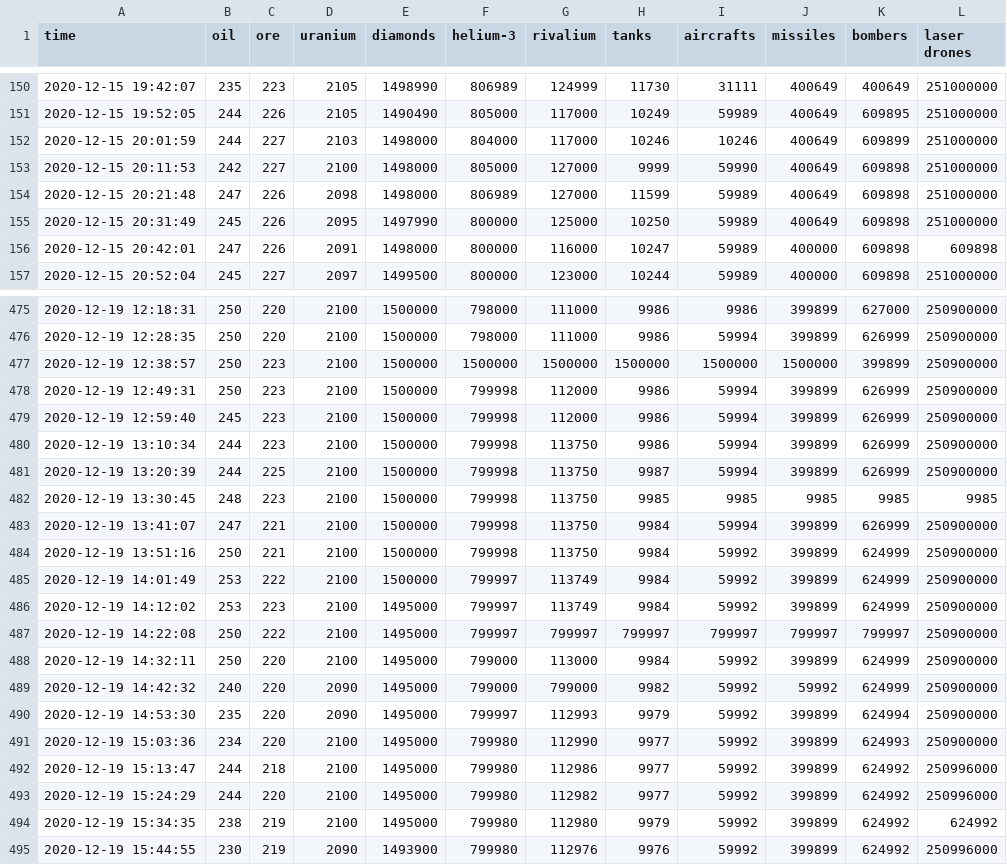
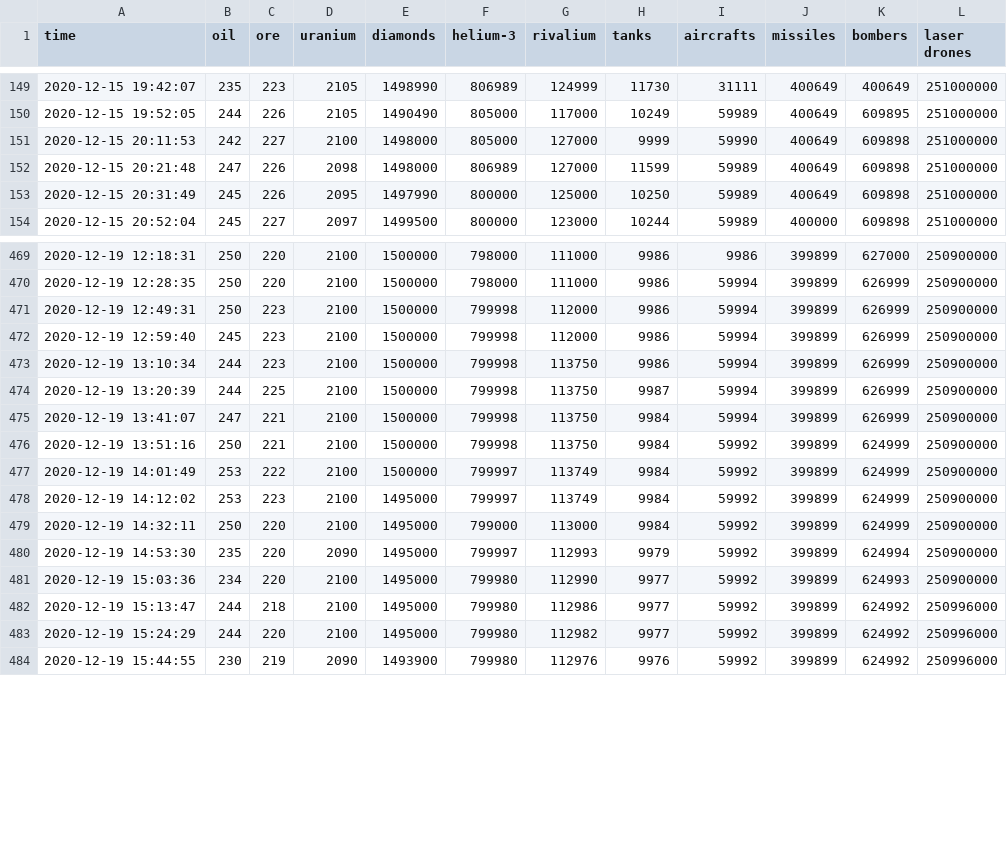
Before and after one commit to HANYOUHA/PriceLogger, a CSV file: price_list.csv, drawn as a sheet; only a part is shown, gaps mark what is left out; removed rows and columns are numbered as before the commit, all else as after; the diff covers the shown part only; the diff names each change by its address in the sheet, - before the commit and + after, or states it on an @@ line.

Commit message:
preprocessing

```diff
--- a/price_list.csv
+++ b/price_list.csv
-row 152: 2020-12-15 20:01:59 | 244 | 227 | 2103 | 1498000 | 804000 | 117000 | 10246 | 10246 | 400649 | 609899 | 251000000
-row 156: 2020-12-15 20:42:01 | 247 | 226 | 2091 | 1498000 | 800000 | 116000 | 10247 | 59989 | 400000 | 609898 | 609898
-row 477: 2020-12-19 12:38:57 | 250 | 223 | 2100 | 1500000 | 1500000 | 1500000 | 1500000 | 1500000 | 1500000 | 399899 | 250900000
-row 482: 2020-12-19 13:30:45 | 248 | 223 | 2100 | 1500000 | 799998 | 113750 | 9985 | 9985 | 9985 | 9985 | 9985
-row 487: 2020-12-19 14:22:08 | 250 | 222 | 2100 | 1495000 | 799997 | 799997 | 799997 | 799997 | 799997 | 799997 | 250900000
-row 489: 2020-12-19 14:42:32 | 240 | 220 | 2090 | 1495000 | 799000 | 799000 | 9982 | 59992 | 59992 | 624999 | 250900000
-row 494: 2020-12-19 15:34:35 | 238 | 219 | 2100 | 1495000 | 799980 | 112980 | 9979 | 59992 | 399899 | 624992 | 624992
```
Also changed, not shown: 1 added row and 6 removed rows elsewhere in this file.
